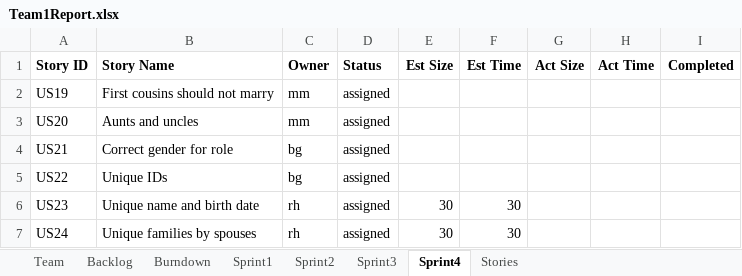
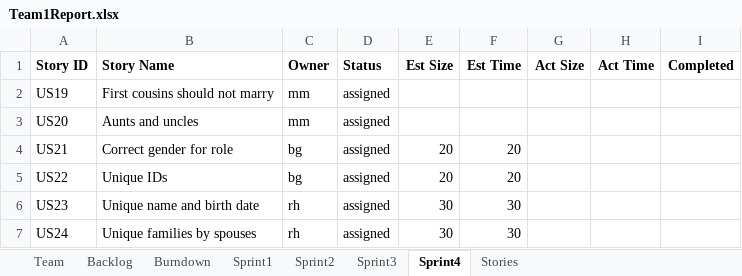
Before and after one commit to ogadinman2001/SSW-Agile-GEDCOM, an Excel workbook: Team1Report.xlsx, sheet Sprint4, drawn as a sheet; values as stored, in another font and other column widths than the file's, no borders; the diff names each change by its address in the sheet, - before the commit and + after, or states it on an @@ line.

Commit message:
update team report for sprint 4

```diff
--- a/Team1Report.xlsx (sheet Sprint4)
+++ b/Team1Report.xlsx (sheet Sprint4)
-E4:E5 (Est Size): (empty)
+E4:E5 (Est Size): 20
-F4:F5 (Est Time): (empty)
+F4:F5 (Est Time): 20
```
Also changed, not shown: charts or pictures.
